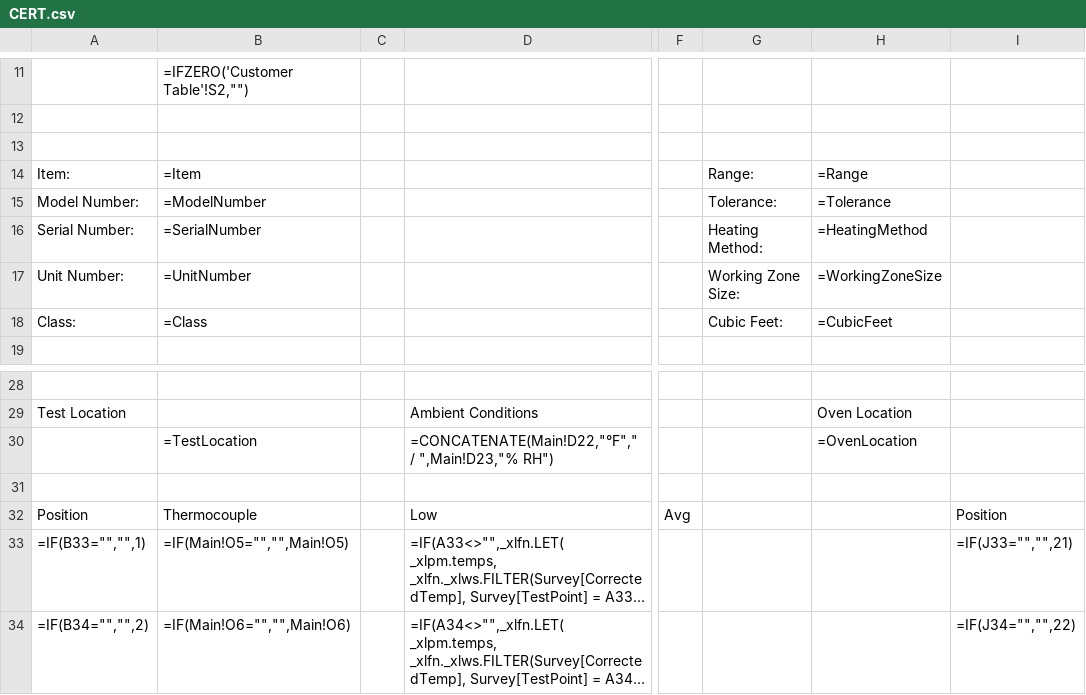
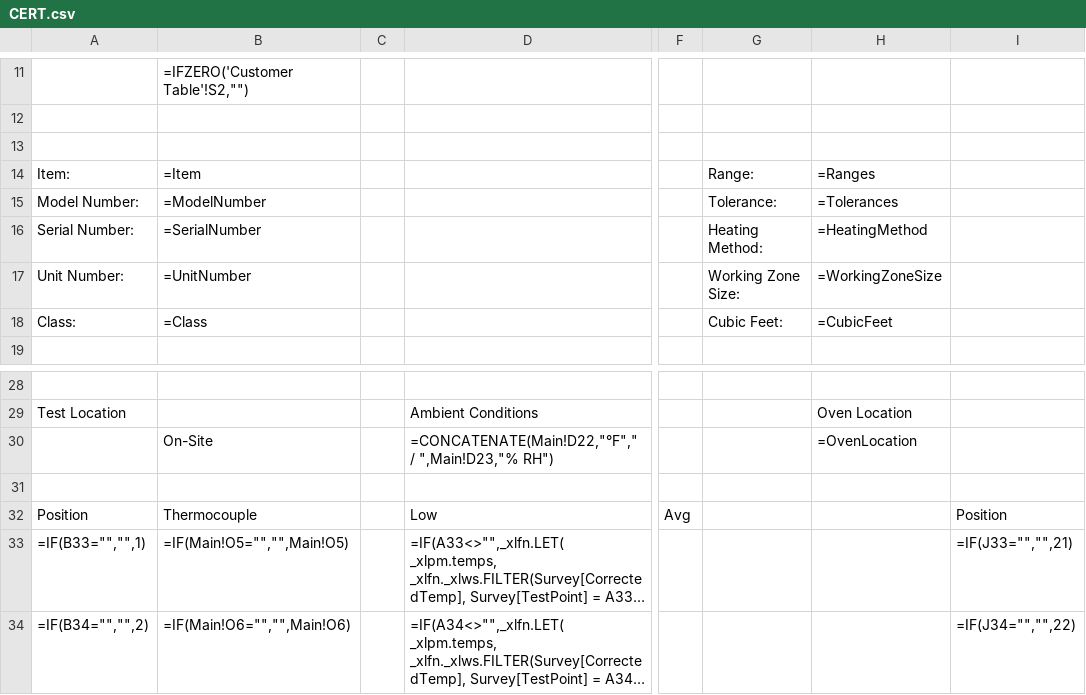
Before and after one commit to Johnson-Gage-Inspection-Inc/xl-TUS, a CSV file: exploded/New TUS (Beta)/sheets/CERT.csv, drawn as a sheet; only a part is shown, gaps mark what is left out; long unchanged cells end in …; the diff names each change by its address in the sheet, - before the commit and + after, or states it on an @@ line.

```diff
--- a/exploded/New TUS (Beta)/sheets/CERT.csv
+++ b/exploded/New TUS (Beta)/sheets/CERT.csv
-H14: =Range
+H14: =Ranges
-H15: =Tolerance
+H15: =Tolerances
-B30: =TestLocation
+B30: On-Site
```
Also changed, not shown: exploded/New TUS (Beta)/sheets/Header_Info.csv, exploded/New TUS (Beta)/sheets/Main.csv, 8 other files.
